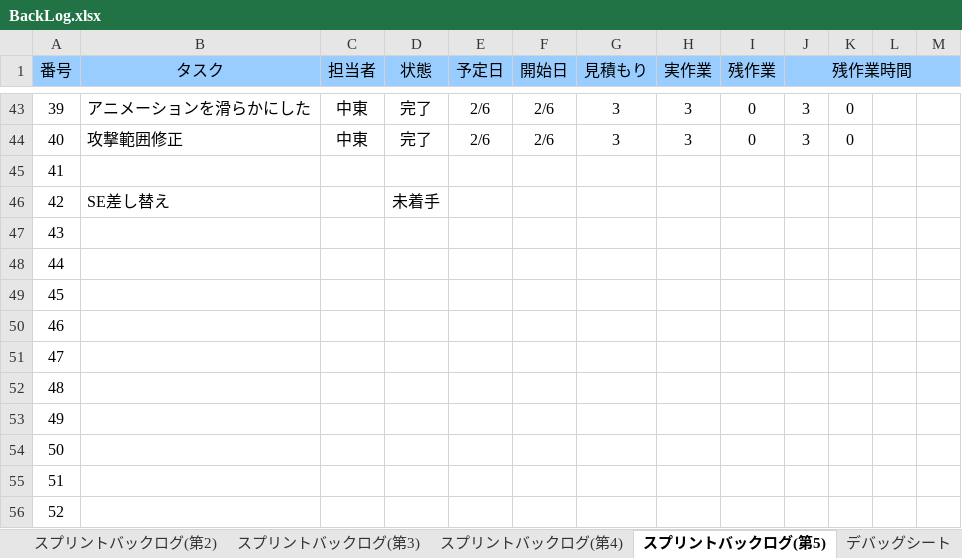
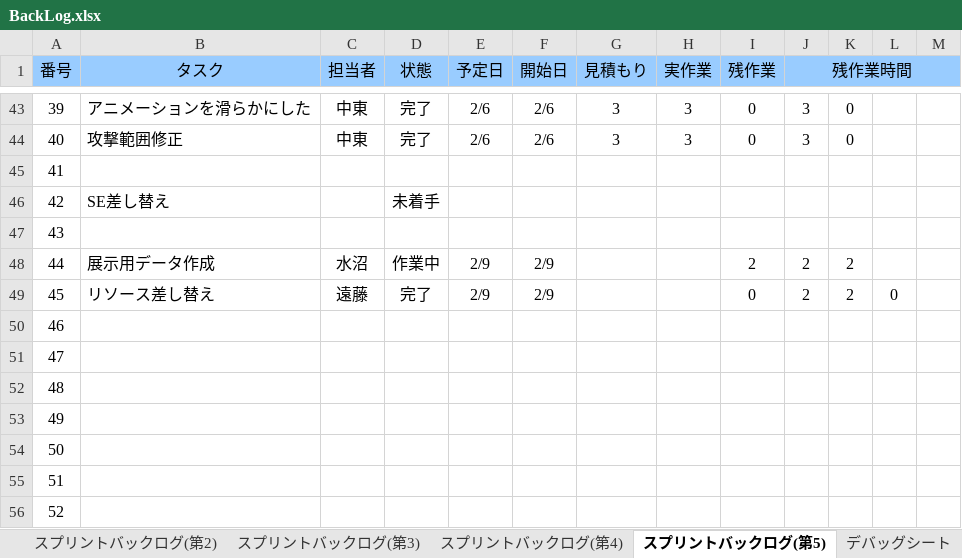
Before and after one commit to TaigaMizunuma/FreewheelExciter, an Excel workbook: Godlibrary/BackLog.xlsx, sheet スプリントバックログ(第5), drawn as a sheet; only a part is shown, gaps mark what is left out; values as stored, in another font and other column widths than the file's, no borders; charts and pictures and conditional formats not drawn; the diff names each change by its address in the sheet, - before the commit and + after, or states it on an @@ line.

```diff
--- a/Godlibrary/BackLog.xlsx (sheet スプリントバックログ(第5))
+++ b/Godlibrary/BackLog.xlsx (sheet スプリントバックログ(第5))
-B48 (タスク): (empty)
+B48 (タスク): 展示用データ作成
-C48 (担当者): (empty)
+C48 (担当者): 水沼
-D48 (状態): (empty)
+D48 (状態): 作業中
-E48:E49 (予定日): (empty)
+E48:E49 (予定日): 2/9
-F48:F49 (開始日): (empty)
+F48:F49 (開始日): 2/9
-I48 (残作業): (empty)
+I48 (残作業): 2
-J48:J49 (残作業時間): (empty)
+J48:J49 (残作業時間): 2
-K48:K49: (empty)
+K48:K49: 2
-B49 (タスク): (empty)
+B49 (タスク): リソース差し替え
-C49 (担当者): (empty)
+C49 (担当者): 遠藤
-D49 (状態): (empty)
+D49 (状態): 完了
-I49 (残作業): (empty)
+I49 (残作業): 0
-L49: (empty)
+L49: 0
```
Also changed, not shown: sheet デバッグシート, charts or pictures, 2 other files.
